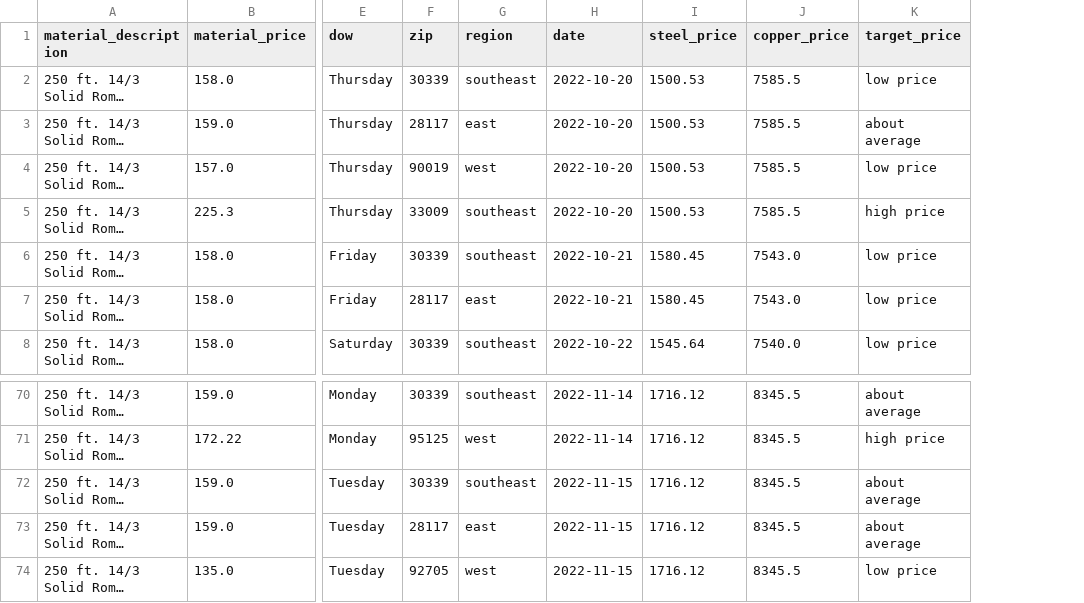
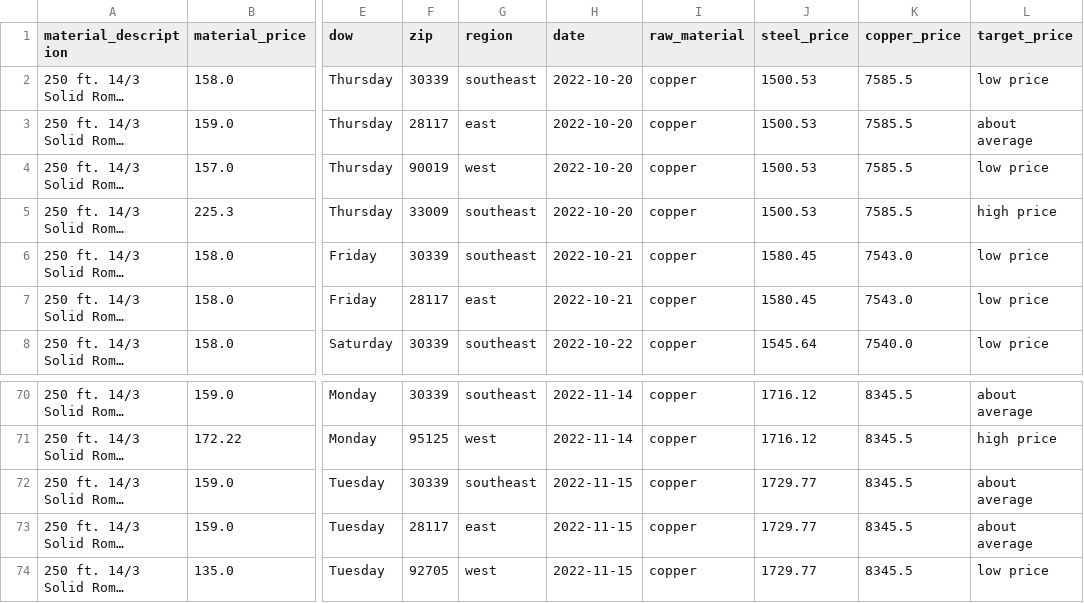
Before and after one commit to thegreatkeej/Estimator_Project, a CSV file: PreprocessedDataFrames/rom143.csv, drawn as a sheet; only a part is shown, gaps mark what is left out; long unchanged cells end in …; addresses are those after the commit; the diff names each change by its address in the sheet, - before the commit and + after, or states it on an @@ line.

```diff
--- a/PreprocessedDataFrames/rom143.csv
+++ b/PreprocessedDataFrames/rom143.csv
+column I (raw_material), rows 2-8: all copper; rows 70-74: all copper
-J72:J74 (steel_price): 1716.12
+J72:J74 (steel_price): 1729.77
```
Also changed, not shown: PreprocessedDataFrames/emt12.csv, PreprocessedDataFrames/rom123.csv, 27 other files.
